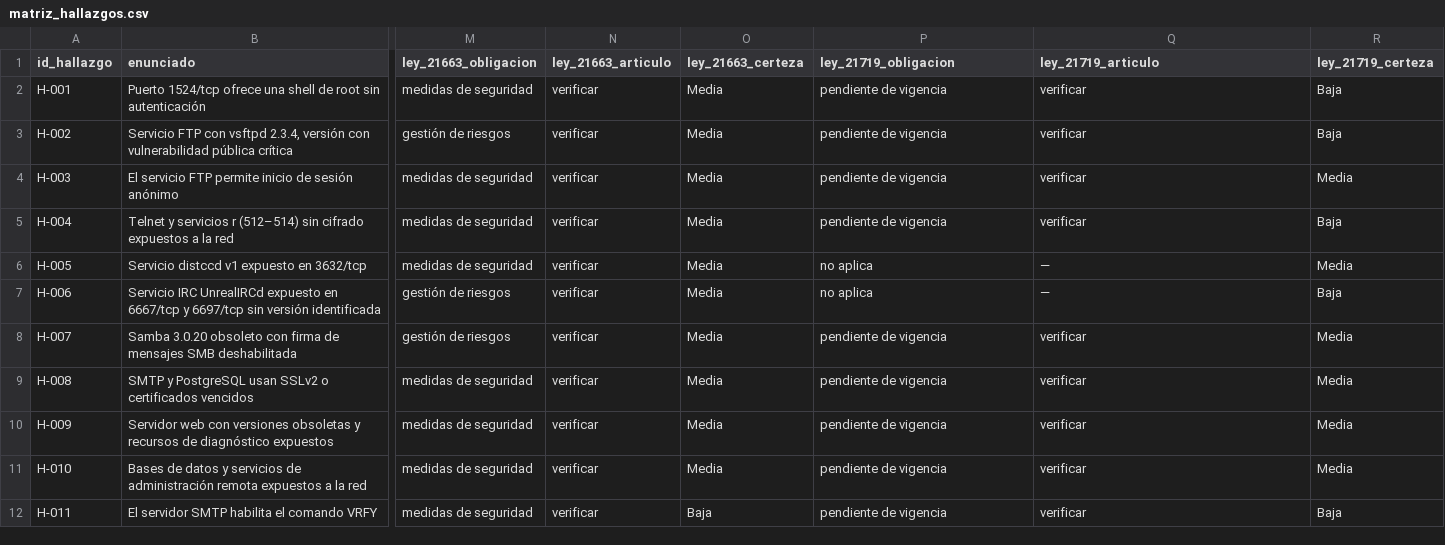
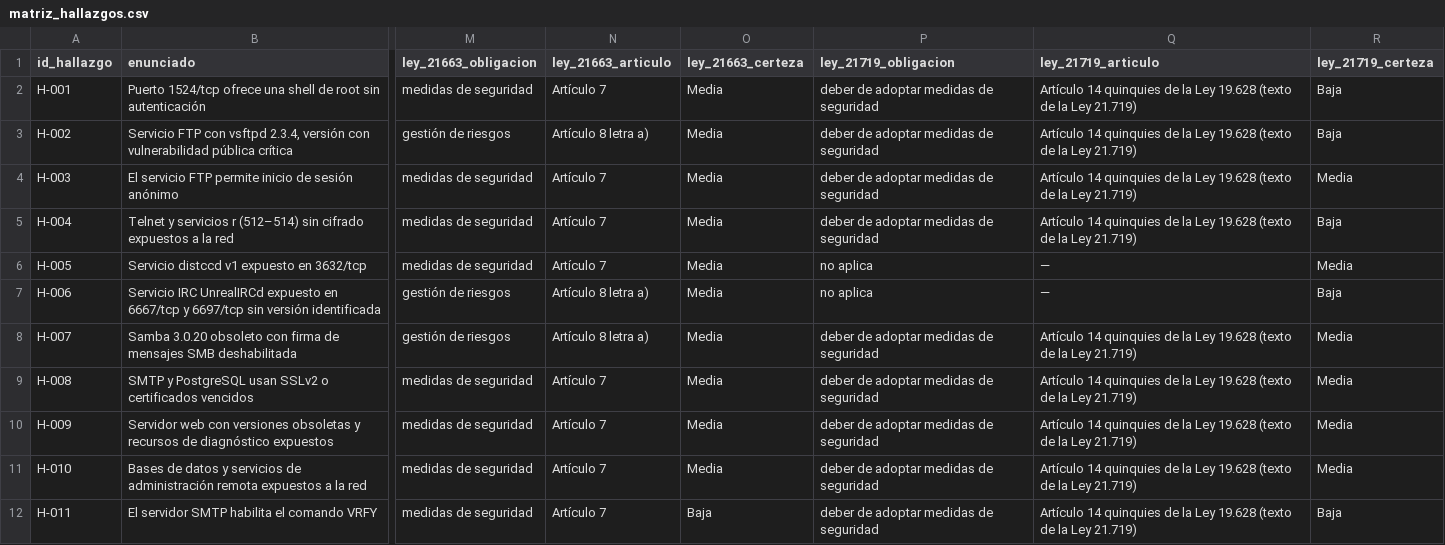
Before and after one commit to apachel-CL/AC_C20_2026, a CSV file: salidas/matriz_hallazgos.csv, drawn as a sheet; only a part is shown, gaps mark what is left out; the diff names each change by its address in the sheet, - before the commit and + after, or states it on an @@ line.

```diff
--- a/salidas/matriz_hallazgos.csv
+++ b/salidas/matriz_hallazgos.csv
-N2 (ley_21663_articulo): verificar
+N2 (ley_21663_articulo): Artículo 7
-P2:P5 (ley_21719_obligacion): pendiente de vigencia
+P2:P5 (ley_21719_obligacion): deber de adoptar medidas de seguridad
-Q2:Q5 (ley_21719_articulo): verificar
+Q2:Q5 (ley_21719_articulo): Artículo 14 quinquies de la Ley 19.628 (texto de la Ley 21.719)
-N3 (ley_21663_articulo): verificar
+N3 (ley_21663_articulo): Artículo 8 letra a)
-N4:N6 (ley_21663_articulo): verificar
+N4:N6 (ley_21663_articulo): Artículo 7
-N7:N8 (ley_21663_articulo): verificar
+N7:N8 (ley_21663_articulo): Artículo 8 letra a)
-P8:P12 (ley_21719_obligacion): pendiente de vigencia
+P8:P12 (ley_21719_obligacion): deber de adoptar medidas de seguridad
-Q8:Q12 (ley_21719_articulo): verificar
+Q8:Q12 (ley_21719_articulo): Artículo 14 quinquies de la Ley 19.628 (texto de la Ley 21.719)
-N9:N12 (ley_21663_articulo): verificar
+N9:N12 (ley_21663_articulo): Artículo 7
```
Also changed, not shown: 14 other files.
